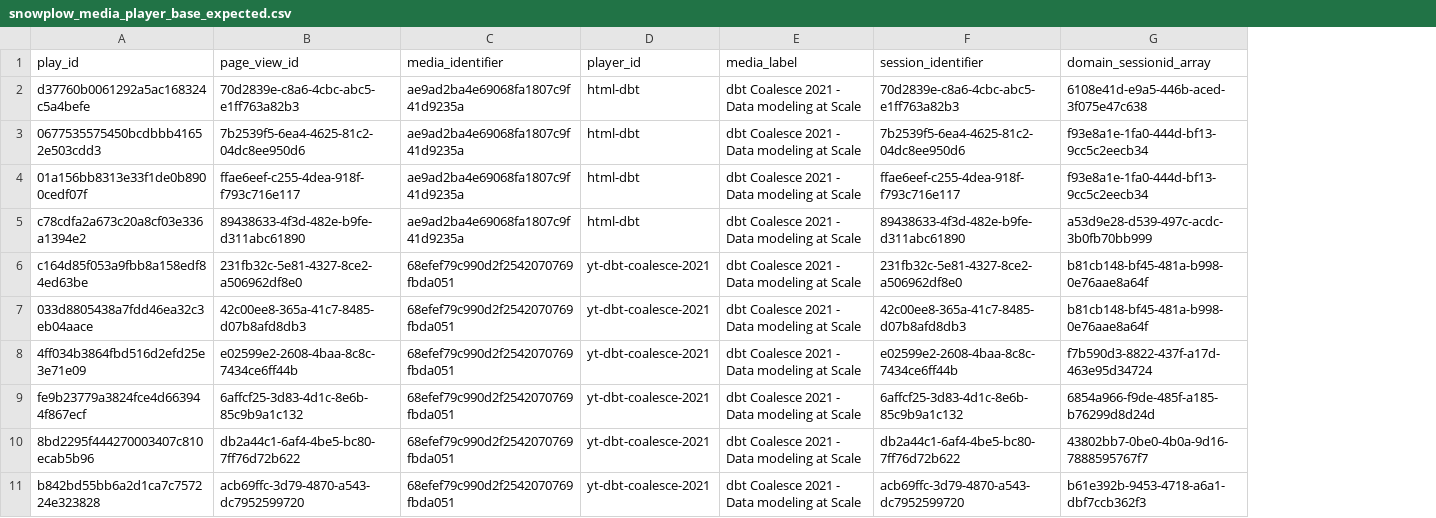
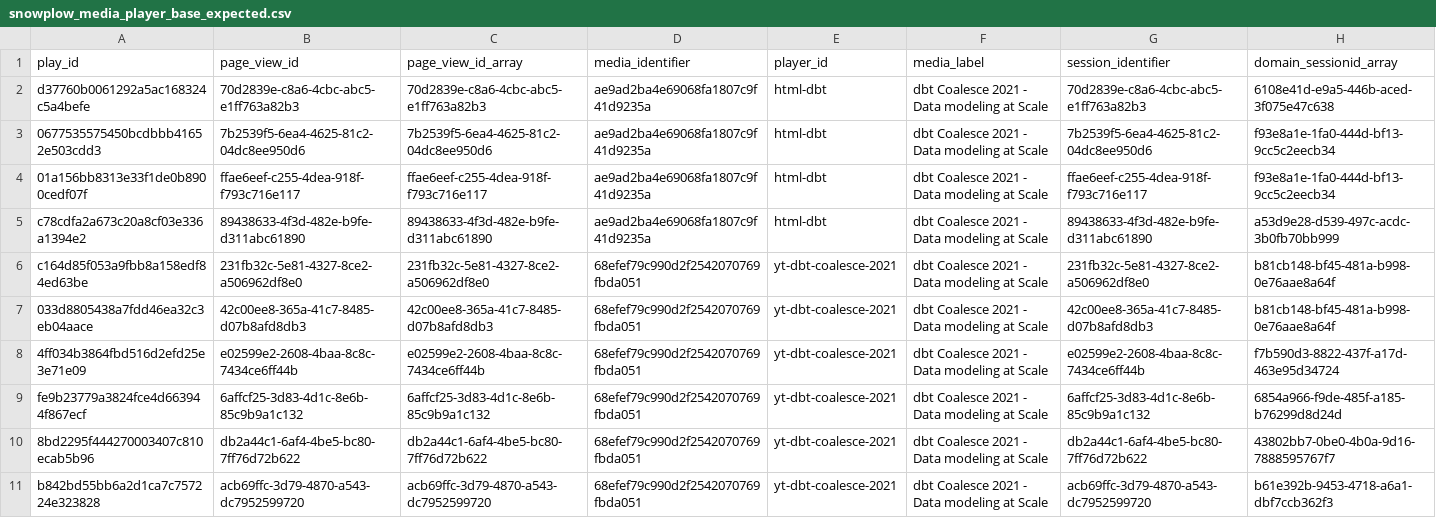
Before and after one commit to snowplow/dbt-snowplow-media-player, a CSV file: integration_tests/data/expected/snowplow_media_player_base_expected.csv, drawn as a sheet; only a part is shown; the diff names each change by its address in the sheet, - before the commit and + after, or states it on an @@ line.

Commit message:
Add support for picture-in-picture playback of videos across multiple pages/screens (close #70)
PR #71

```diff
--- a/integration_tests/data/expected/snowplow_media_player_base_expected.csv
+++ b/integration_tests/data/expected/snowplow_media_player_base_expected.csv
+column C (page_view_id_array), rows 2-11: 70d2839e-c8a6-4cbc-abc5-e1ff763a82b3 | 7b2539f5-6ea4-4625-81c2-04dc8ee950d6 | ffae6eef-c255-4dea-918f-f793c716e117 | 89438633-4f3d-482e-b9fe-d311abc61890 | 231fb32c-5e81-4327-8ce2-a506962df8e0 | 42c00ee8-365a-41c7-8485-d07b8afd8db3 | e02599e2-2608-4baa-8c8c-7434ce6ff44b | 6affcf25-3d83-4d1c-8e6b-85c9b9a1c132 | db2a44c1-6af4-4be5-bc80-7ff76d72b622 | acb69ffc-3d79-4870-a543-dc7952599720
```
Also changed, not shown: integration_tests/data/source/com_snowplowanalytics_snowplow_web_page_1.csv, 8 other files.
